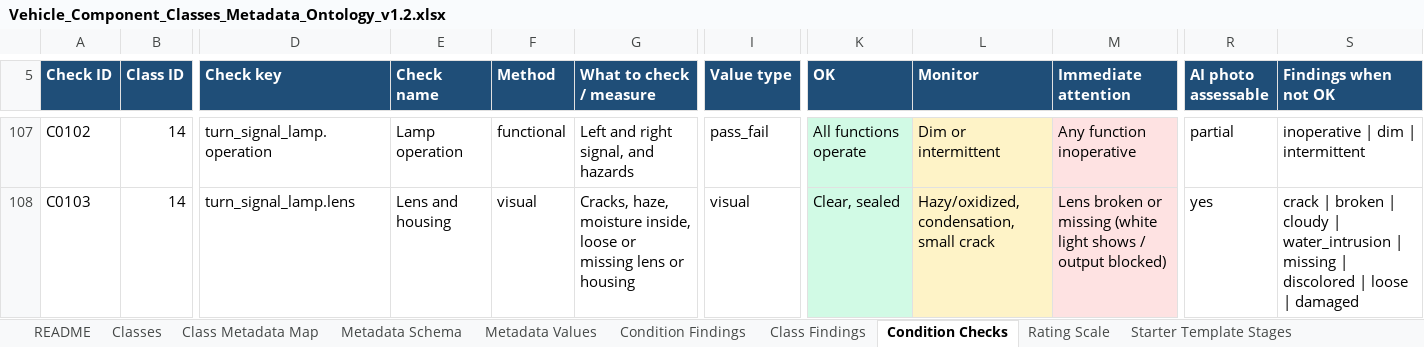
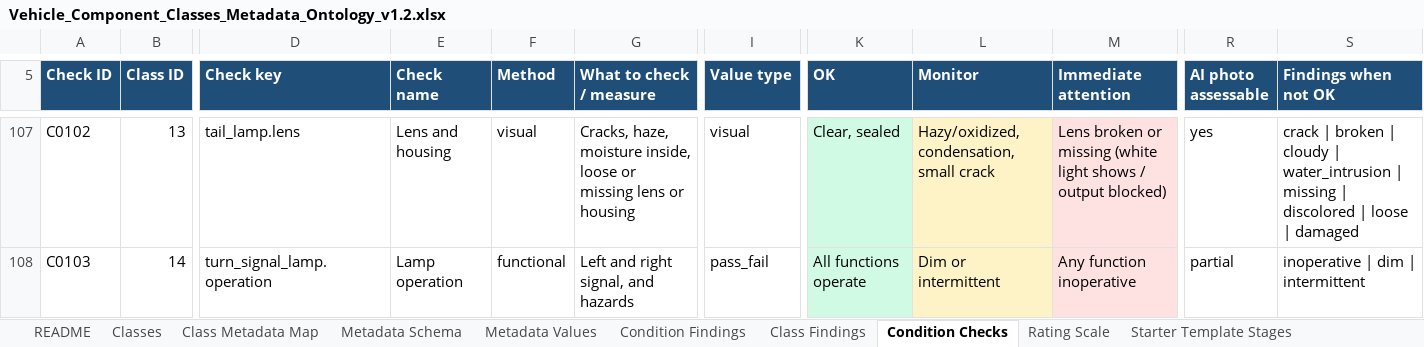
Before and after one commit to wrynchdev/Wrynch-RC1, an Excel workbook: ontology/Vehicle_Component_Classes_Metadata_Ontology_v1.2.xlsx, sheet Condition Checks, drawn as a sheet; only a part is shown, gaps mark what is left out; values as stored, in another font and other column widths than the file's, no borders; table styles not drawn; the diff covers the shown part only; the diff names each change by its address in the sheet, - before the commit and + after, or states it on an @@ line.

```diff
--- a/ontology/Vehicle_Component_Classes_Metadata_Ontology_v1.2.xlsx (sheet Condition Checks)
+++ b/ontology/Vehicle_Component_Classes_Metadata_Ontology_v1.2.xlsx (sheet Condition Checks)
-B107 (Class ID): 14
+B107 (Class ID): 13
-D107 (Check key): turn_signal_lamp.operation
+D107 (Check key): tail_lamp.lens
-E107 (Check name): Lamp operation
+E107 (Check name): Lens and housing
-F107 (Method): functional
+F107 (Method): visual
-G107 (What to check / measure): Left and right signal, and hazards
+G107 (What to check / measure): Cracks, haze, moisture inside, loose or missing lens or housing
-I107 (Value type): pass_fail
+I107 (Value type): visual
-K107 (OK): All functions operate
+K107 (OK): Clear, sealed
-L107 (Monitor): Dim or intermittent
+L107 (Monitor): Hazy/oxidized, condensation, small crack
-M107 (Immediate attention): Any function inoperative
+M107 (Immediate attention): Lens broken or missing (white light shows / output blocked)
-R107 (AI photo assessable): partial
+R107 (AI photo assessable): yes
-S107 (Findings when not OK): inoperative | dim | intermittent
+S107 (Findings when not OK): crack | broken | cloudy | water_intrusion | missing | discolored | loose | damaged
-D108 (Check key): turn_signal_lamp.lens
+D108 (Check key): turn_signal_lamp.operation
-E108 (Check name): Lens and housing
+E108 (Check name): Lamp operation
-F108 (Method): visual
+F108 (Method): functional
-G108 (What to check / measure): Cracks, haze, moisture inside, loose or missing lens or housing
+G108 (What to check / measure): Left and right signal, and hazards
-I108 (Value type): visual
+I108 (Value type): pass_fail
-K108 (OK): Clear, sealed
+K108 (OK): All functions operate
-L108 (Monitor): Hazy/oxidized, condensation, small crack
+L108 (Monitor): Dim or intermittent
-M108 (Immediate attention): Lens broken or missing (white light shows / output blocked)
+M108 (Immediate attention): Any function inoperative
-R108 (AI photo assessable): yes
+R108 (AI photo assessable): partial
-S108 (Findings when not OK): crack | broken | cloudy | water_intrusion | missing | discolored | loose | damaged
+S108 (Findings when not OK): inoperative | dim | intermittent
```
Also changed, not shown: 12 added rows and 1738 edited cells elsewhere in this sheet, sheet Class Findings, sheet Condition Findings, sheet Change Log, sheet Template Component Map, sheet Shop Template Map, 6 other files.
